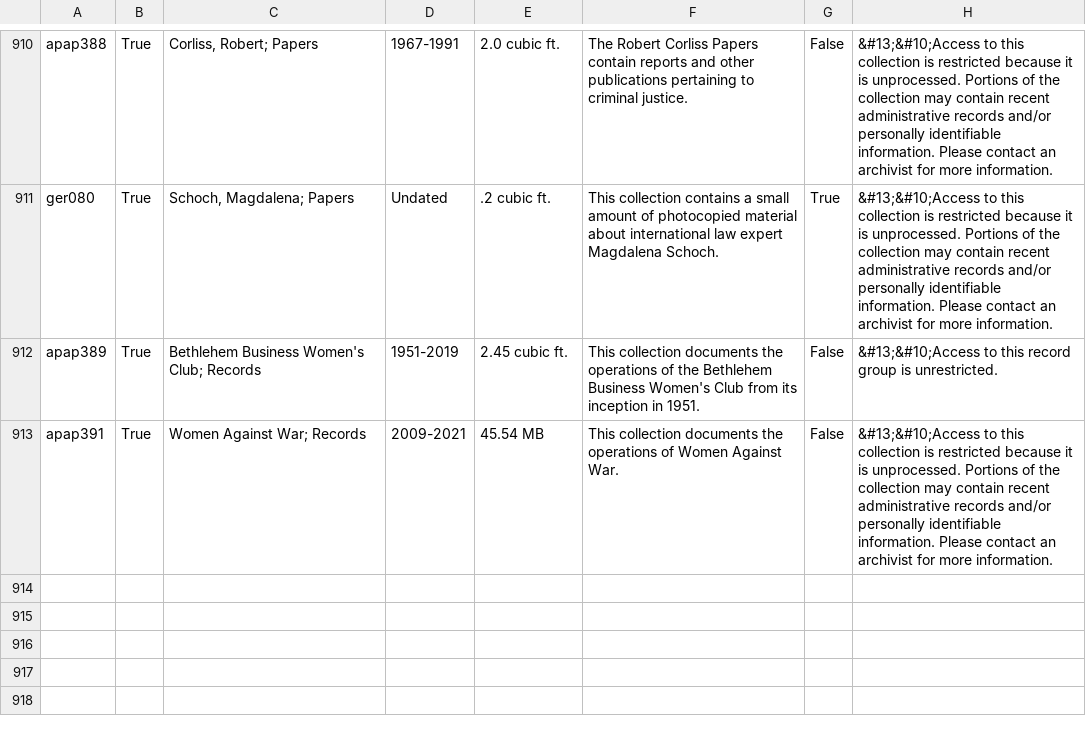
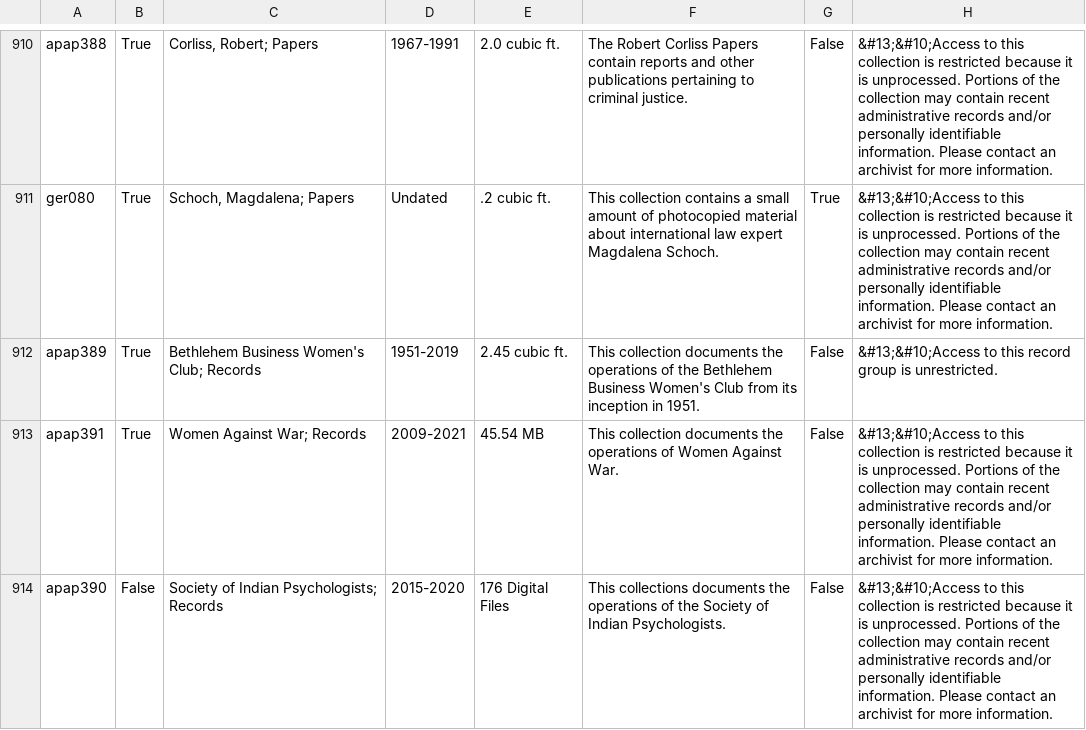
Before and after one commit to UAlbanyArchives/collections, a CSV file: staticData/collections.csv, drawn as a sheet; only a part is shown, gaps mark what is left out; the diff names each change by its address in the sheet, - before the commit and + after, or states it on an @@ line.

Commit message:
modified collections exported from ArchivesSpace

```diff
--- a/staticData/collections.csv
+++ b/staticData/collections.csv
+row 914: apap390 | False | Society of Indian Psychologists; Records | 2015-2020 | 176 Digital Files | This collections documents the operations of the Society of Indian Psychologists. | False | &#13;&#10;Access to this collection is restricted because it is unprocessed. Portions of the collection may contain recent administrative records and/or personally identifiable information. Please contact an archivist for more information.
```
Also changed, not shown: staticData/subjects.csv.
